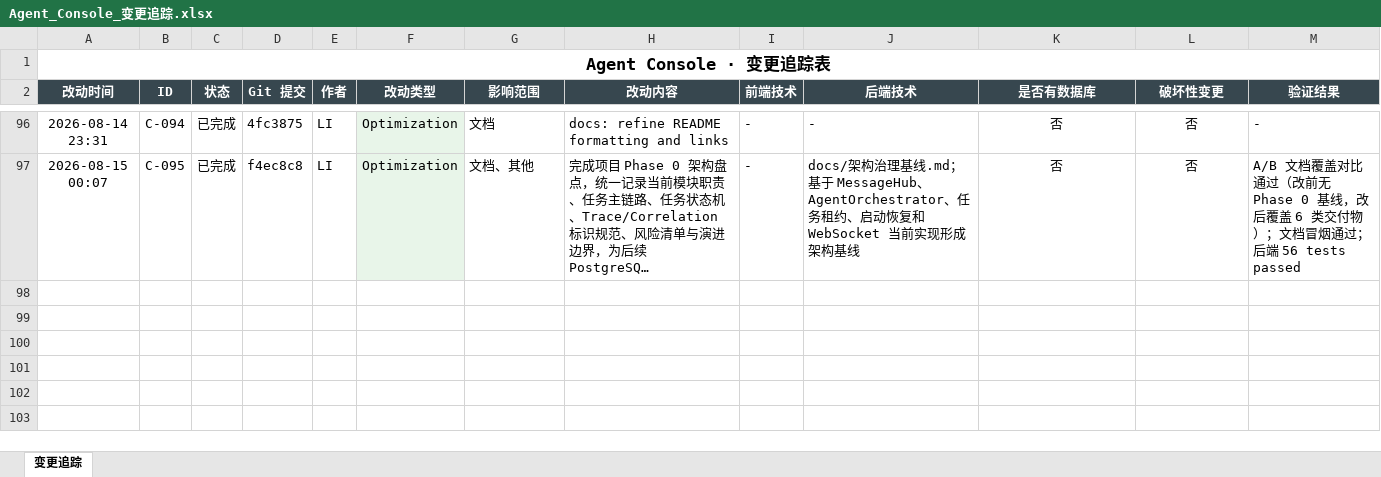
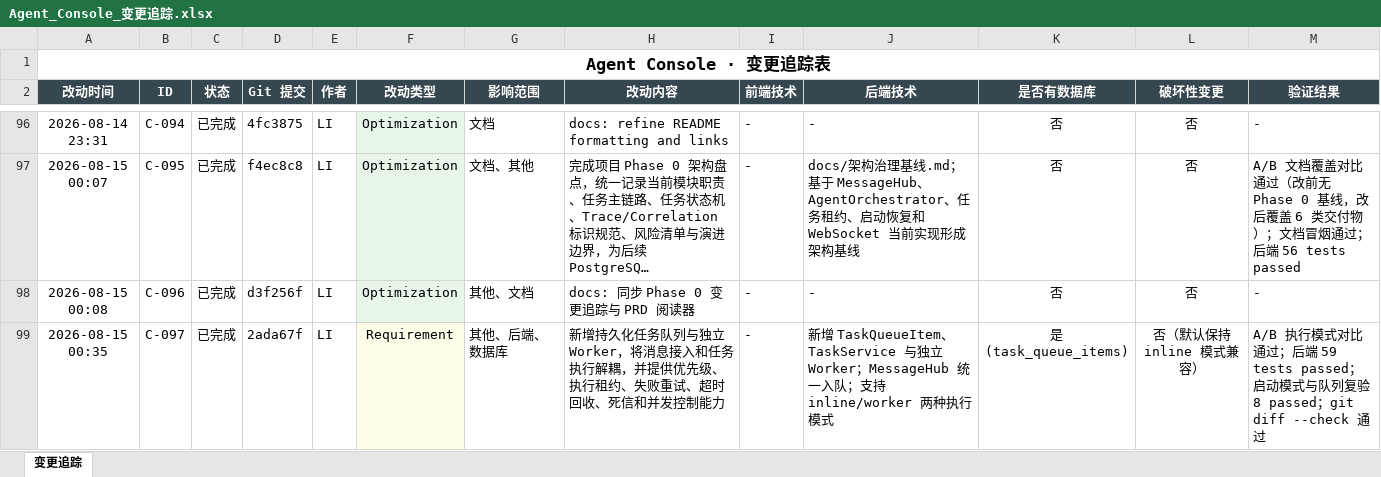
Before and after one commit to liwe123/Agent-Togterher, an Excel workbook: docs/Agent_Console_变更追踪.xlsx, sheet 变更追踪, drawn as a sheet; only a part is shown, gaps mark what is left out; long unchanged cells end in …; values as stored, in another font and other column widths than the file's, no borders; rows hold the shown columns only; the diff names each change by its address in the sheet, - before the commit and + after, or states it on an @@ line.

Commit message:
docs: 同步 Phase 2 变更追踪与 PRD 阅读器

```diff
--- a/docs/Agent_Console_变更追踪.xlsx (sheet 变更追踪)
+++ b/docs/Agent_Console_变更追踪.xlsx (sheet 变更追踪)
+row 98: 2026-08-15 00:08 | C-096 | 已完成 | d3f256f | LI | Optimization | 其他、文档 | docs: 同步 Phase 0 变更追踪与 PRD 阅读器 | - | - | 否 | 否 | -
+row 99: 2026-08-15 00:35 | C-097 | 已完成 | 2ada67f | LI | Requirement | 其他、后端、数据库 | 新增持久化任务队列与独立 Worker，将消息接入和任务执行解耦，并提供优先级、执行租约、失败重试、超时回收、死信和并发控制能力 | - | 新增 TaskQueueItem、TaskService 与独立 Worker；MessageHub 统一入队；支持 inline/worker 两种执行模式 | 是(task_queue_items) | 否（默认保持 inline 模式兼容） | A/B 执行模式对比通过；后端 59 tests passed；启动模式与队列复验 8 passed；git diff --check 通过
```
Also changed, not shown: 3 other files.
